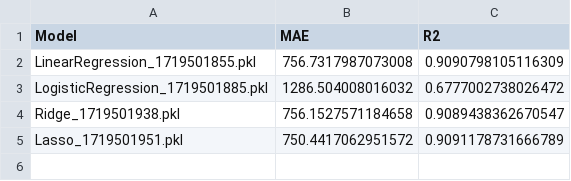
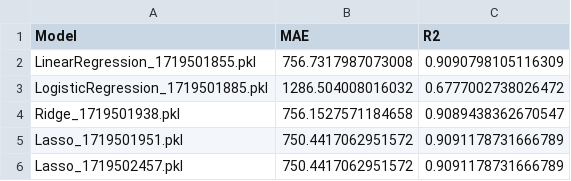
Before and after one commit to protti/xtream-ai-assignment-developer, a CSV file: Challenges/Challenge_1/results/model_results.csv, drawn as a sheet.

Commit message:
Second Challenge Completed and First Challenge Fixed.

```diff
--- a/Challenges/Challenge_1/results/model_results.csv
+++ b/Challenges/Challenge_1/results/model_results.csv
@@ -5 +5,2 @@ Ridge_1719501938.pkl,756.1527571184658,0.9089438362670547
 Lasso_1719501951.pkl,750.4417062951572,0.9091178731666789
+Lasso_1719502457.pkl,750.4417062951572,0.9091178731666789
```
Also changed, not shown: 11 other files.
